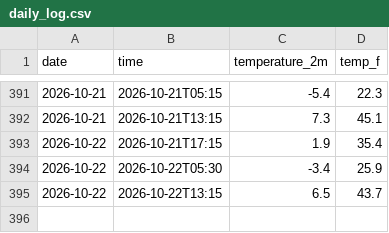
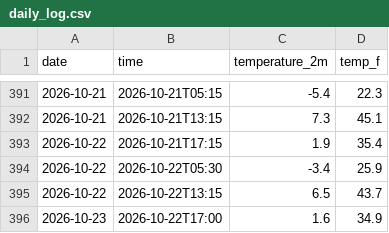
Before and after one commit to datascience-1378/Jasper-National-Park-Weather-Tracker., a CSV file: daily_log.csv, drawn as a sheet; only a part is shown, gaps mark what is left out; the diff names each change by its address in the sheet, - before the commit and + after, or states it on an @@ line.

```diff
--- a/daily_log.csv
+++ b/daily_log.csv
+row 396: 2026-10-23 | 2026-10-22T17:00 | 1.6 | 34.9
```
Also changed, not shown: 1 other file.
